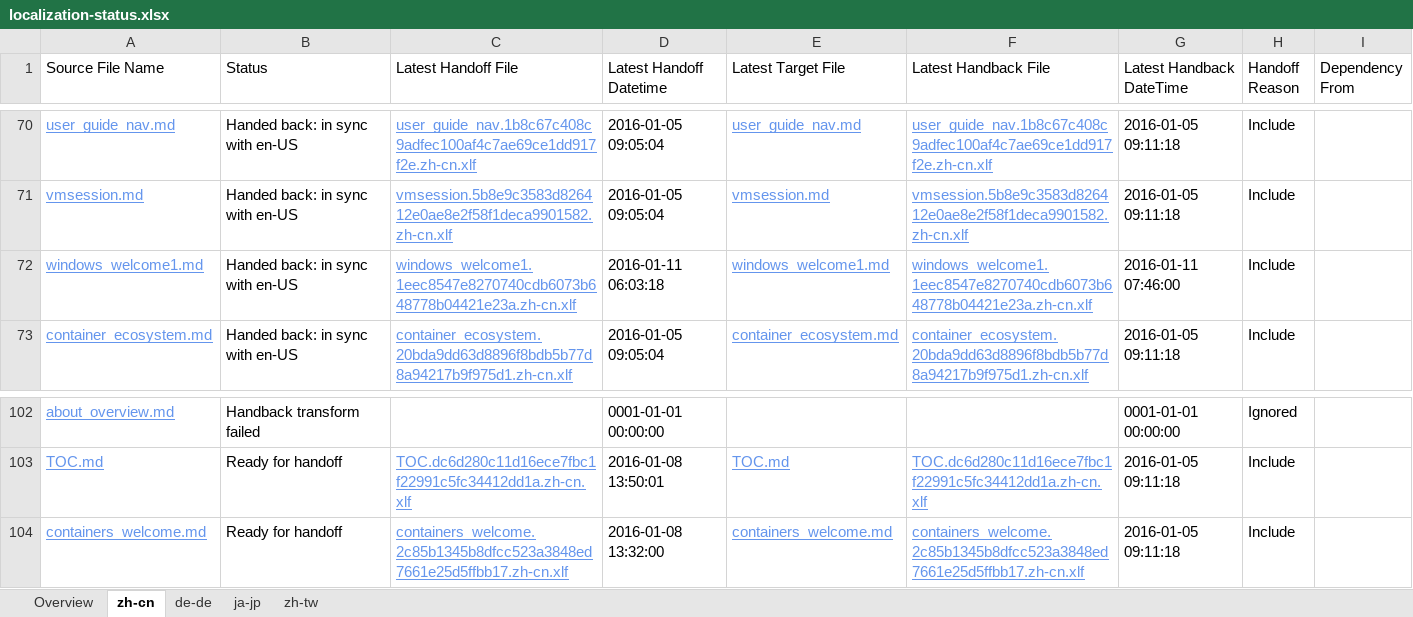
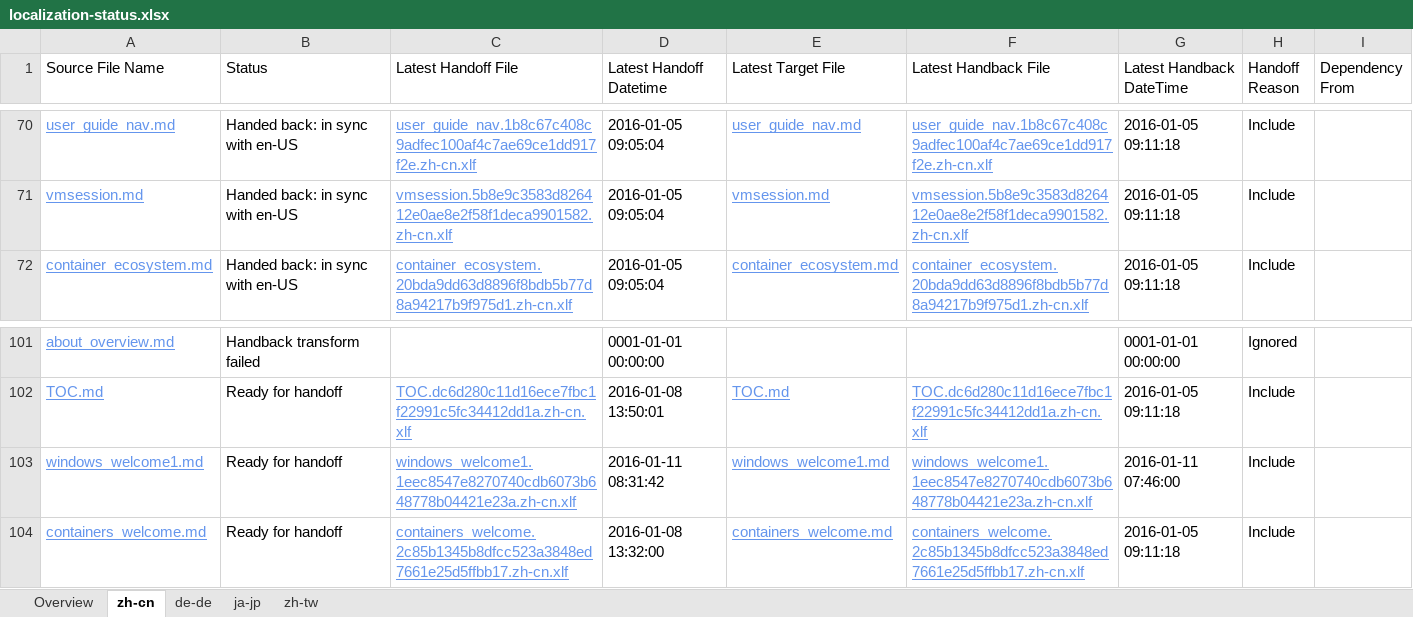
Before and after one commit to OpenLocalizationOrg/olhandback, an Excel workbook: ol-handback/OpenLocalizationOrg/hyperV/master/localization-status.xlsx, sheet zh-cn, drawn as a sheet; only a part is shown, gaps mark what is left out; values as stored, in another font and other column widths than the file's, no borders; table styles not drawn; removed rows and columns are numbered as before the commit, all else as after; the diff names each change by its address in the sheet, - before the commit and + after, or states it on an @@ line.

Commit message:
Generate Report for handoff

```diff
--- a/ol-handback/OpenLocalizationOrg/hyperV/master/localization-status.xlsx (sheet zh-cn)
+++ b/ol-handback/OpenLocalizationOrg/hyperV/master/localization-status.xlsx (sheet zh-cn)
-row 72: windows_welcome1.md | Handed back: in sync with en-US | windows_welcome1.1eec8547e8270740cdb6073b648778b04421e23a.zh-cn.xlf | 2016-01-11 06:03:18 | windows_welcome1.md | windows_welcome1.1eec8547e8270740cdb6073b648778b04421e23a.zh-cn.xlf | 2016-01-11 07:46:00 | Include
+row 103: windows_welcome1.md | Ready for handoff | windows_welcome1.1eec8547e8270740cdb6073b648778b04421e23a.zh-cn.xlf | 2016-01-11 08:31:42 | windows_welcome1.md | windows_welcome1.1eec8547e8270740cdb6073b648778b04421e23a.zh-cn.xlf | 2016-01-11 07:46:00 | Include
```
Also changed, not shown: sheet Overview, sheet de-de, sheet ja-jp, sheet zh-tw.
